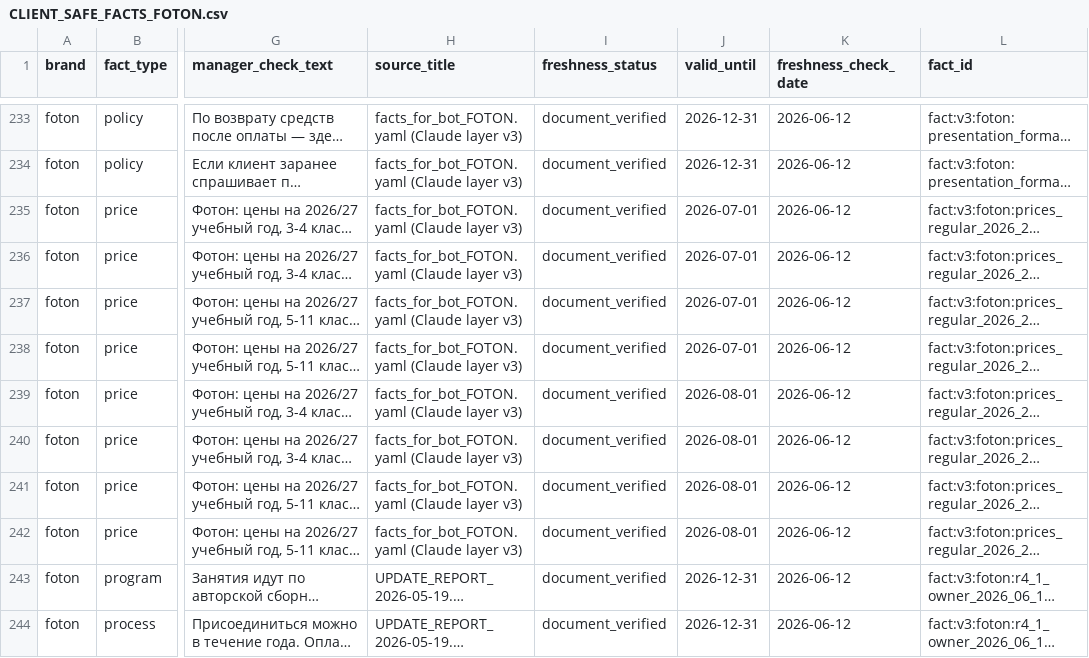
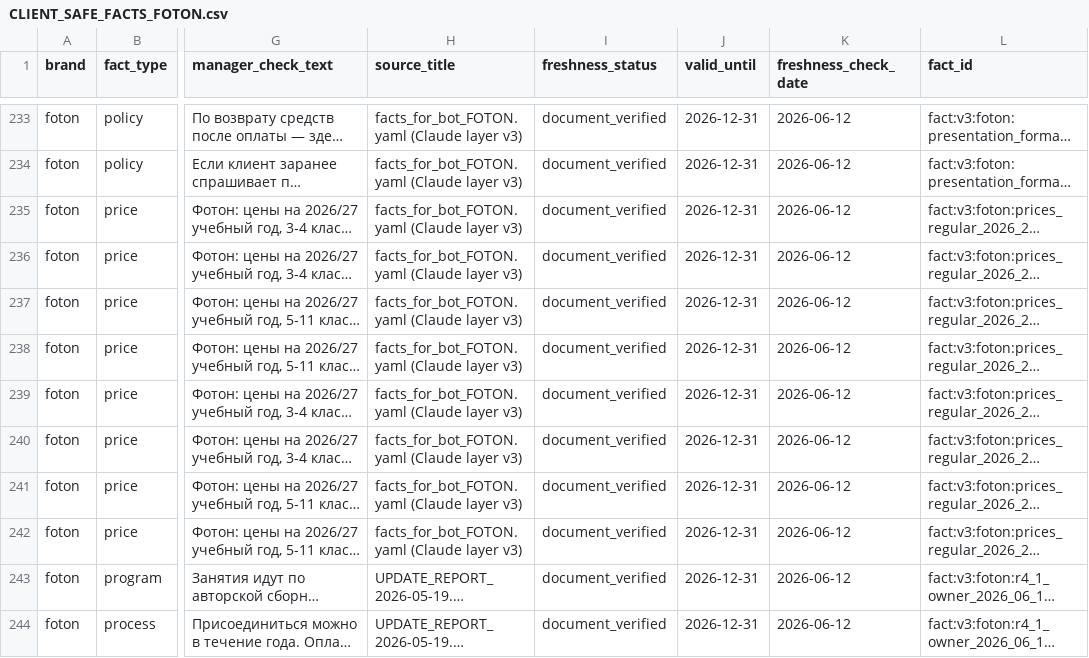
Before and after one commit to dmitriyshad-AI/mango-analyse, a CSV file: product_data/knowledge_base/kb_release_20260612_v6_7_staging_r4_1_employee_pack/CLIENT_SAFE_FACTS_FOTON.csv, drawn as a sheet; only a part is shown, gaps mark what is left out; long unchanged cells end in …; the diff names each change by its address in the sheet, - before the commit and + after, or states it on an @@ line.

```diff
--- a/product_data/knowledge_base/kb_release_20260612_v6_7_staging_r4_1_employee_pack/CLIENT_SAFE_FACTS_FOTON.csv
+++ b/product_data/knowledge_base/kb_release_20260612_v6_7_staging_r4_1_employee_pack/CLIENT_SAFE_FACTS_FOTON.csv
-J235:J238 (valid_until): 2026-07-01
+J235:J238 (valid_until): 2026-12-31
-J239:J242 (valid_until): 2026-08-01
+J239:J242 (valid_until): 2026-12-31
```
Also changed, not shown: product_data/knowledge_base/kb_release_20260612_v6_7_staging_r4_1/source_registry.csv, product_data/knowledge_base/kb_release_20260612_v6_7_staging_r4_1_employee_pack/CLIENT_SAFE_FACTS_UNPK.csv, 35 other files.
